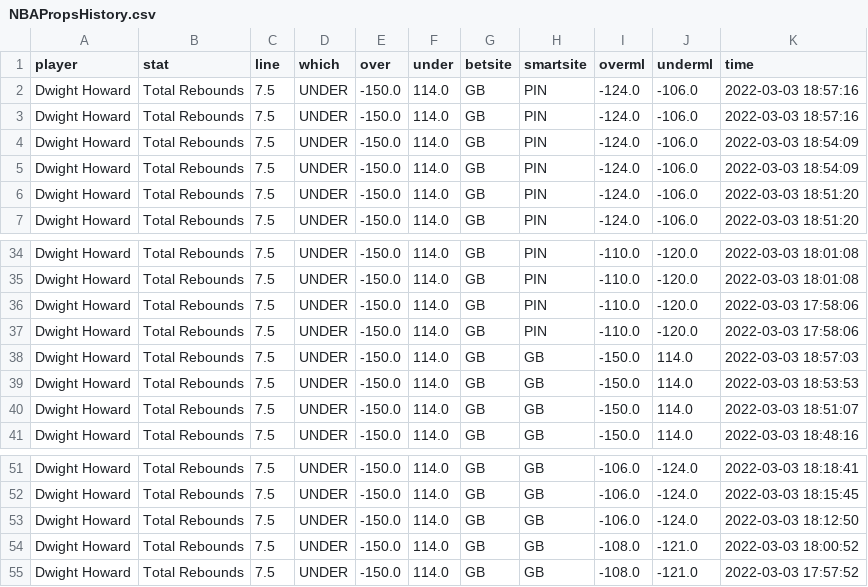
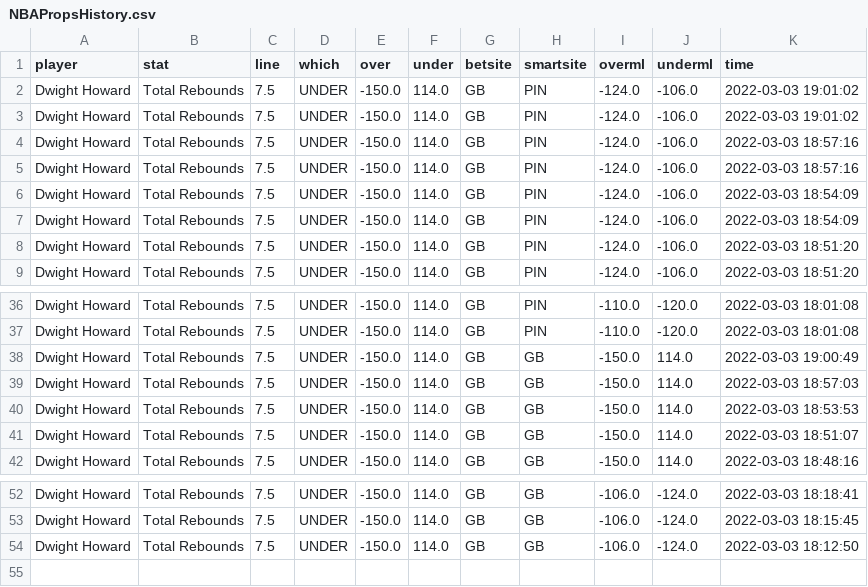
Before and after one commit to BShim92/Public, a CSV file: NBAPropsHistory.csv, drawn as a sheet; only a part is shown, gaps mark what is left out.

```diff
--- a/NBAPropsHistory.csv
+++ b/NBAPropsHistory.csv
@@ -1,2 +1,4 @@
 player,stat,line,which,over,under,betsite,smartsite,overml,underml,time
+Dwight Howard,Total Rebounds,7.5,UNDER,-150.0,114.0,GB,PIN,-124.0,-106.0,2022-03-03 19:01:02
+Dwight Howard,Total Rebounds,7.5,UNDER,-150.0,114.0,GB,PIN,-124.0,-106.0,2022-03-03 19:01:02
 Dwight Howard,Total Rebounds,7.5,UNDER,-150.0,114.0,GB,PIN,-124.0,-106.0,2022-03-03 18:57:16
@@ -35,4 +37,3 @@ Dwight Howard,Total Rebounds,7.5,UNDER,-150.0,114.0,GB,PIN,-110.0,-120.0,2022-03
 Dwight Howard,Total Rebounds,7.5,UNDER,-150.0,114.0,GB,PIN,-110.0,-120.0,2022-03-03 18:01:08
-Dwight Howard,Total Rebounds,7.5,UNDER,-150.0,114.0,GB,PIN,-110.0,-120.0,2022-03-03 17:58:06
-Dwight Howard,Total Rebounds,7.5,UNDER,-150.0,114.0,GB,PIN,-110.0,-120.0,2022-03-03 17:58:06
+Dwight Howard,Total Rebounds,7.5,UNDER,-150.0,114.0,GB,GB,-150.0,114.0,2022-03-03 19:00:49
 Dwight Howard,Total Rebounds,7.5,UNDER,-150.0,114.0,GB,GB,-150.0,114.0,2022-03-03 18:57:03
@@ -53,3 +54 @@ Dwight Howard,Total Rebounds,7.5,UNDER,-150.0,114.0,GB,GB,-106.0,-124.0,2022-03-
 Dwight Howard,Total Rebounds,7.5,UNDER,-150.0,114.0,GB,GB,-106.0,-124.0,2022-03-03 18:12:50
-Dwight Howard,Total Rebounds,7.5,UNDER,-150.0,114.0,GB,GB,-108.0,-121.0,2022-03-03 18:00:52
-Dwight Howard,Total Rebounds,7.5,UNDER,-150.0,114.0,GB,GB,-108.0,-121.0,2022-03-03 17:57:52
```
Also changed, not shown: NBAProps.csv.
